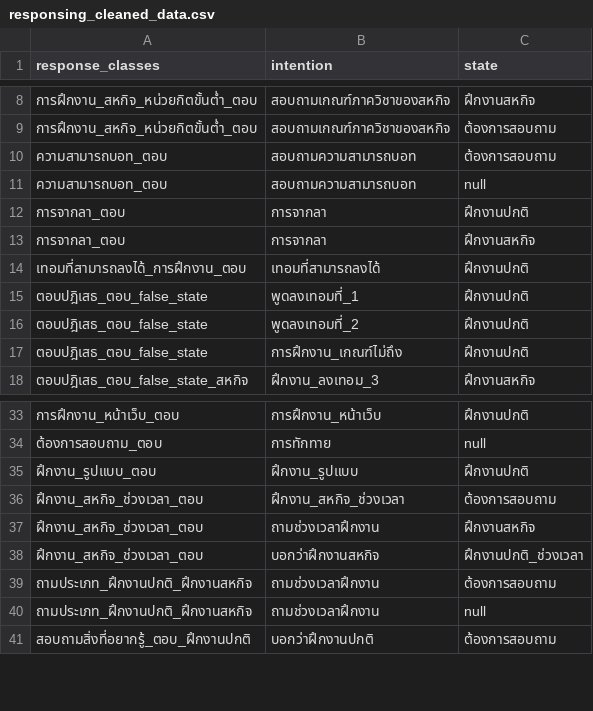
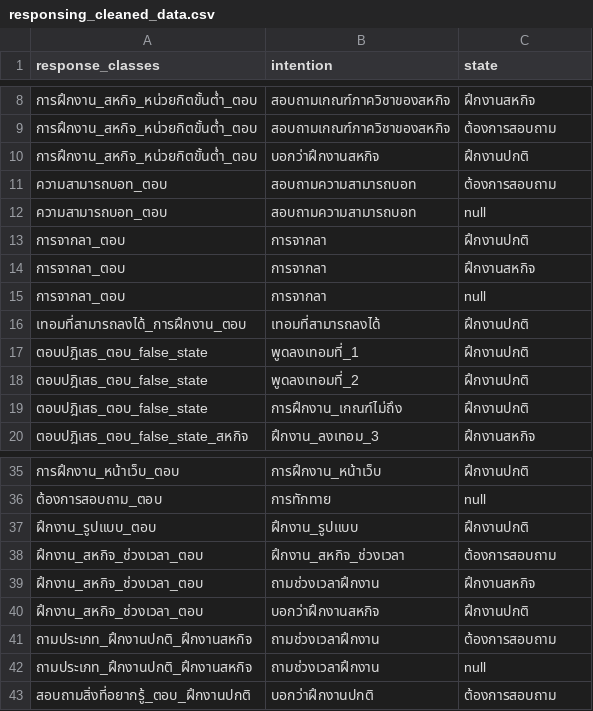
Before and after one commit to nawaphonOHM/CoEChatBot, a CSV file: data/processed/responsing_cleaned_data.csv, drawn as a sheet; only a part is shown, gaps mark what is left out.

```diff
--- a/data/processed/responsing_cleaned_data.csv
+++ b/data/processed/responsing_cleaned_data.csv
@@ -9,2 +9,3 @@ response_classes,intention,state
 การฝึกงาน_สหกิจ_หน่วยกิตขั้นต่ำ_ตอบ,สอบถามเกณฑ์ภาควิชาของสหกิจ,ต้องการสอบถาม
+การฝึกงาน_สหกิจ_หน่วยกิตขั้นต่ำ_ตอบ,บอกว่าฝึกงานสหกิจ,ฝึกงานปกติ
 ความสามารถบอท_ตอบ,สอบถามความสามารถบอท,ต้องการสอบถาม
@@ -13,2 +14,3 @@ response_classes,intention,state
 การจากลา_ตอบ,การจากลา,ฝึกงานสหกิจ
+การจากลา_ตอบ,การจากลา,null
 เทอมที่สามารถลงได้_การฝึกงาน_ตอบ,เทอมที่สามารถลงได้,ฝึกงานปกติ
@@ -37,3 +39,3 @@ response_classes,intention,state
 ฝึกงาน_สหกิจ_ช่วงเวลา_ตอบ,ถามช่วงเวลาฝึกงาน,ฝึกงานสหกิจ
-ฝึกงาน_สหกิจ_ช่วงเวลา_ตอบ,บอกว่าฝึกงานสหกิจ,ฝึกงานปกติ_ช่วงเวลา
+ฝึกงาน_สหกิจ_ช่วงเวลา_ตอบ,บอกว่าฝึกงานสหกิจ,ฝึกงานปกติ
 ถามประเภท_ฝึกงานปกติ_ฝึกงานสหกิจ,ถามช่วงเวลาฝึกงาน,ต้องการสอบถาม
```
Also changed, not shown: data/processed/responsing_details_cleaned_data.csv, 7 other files.
